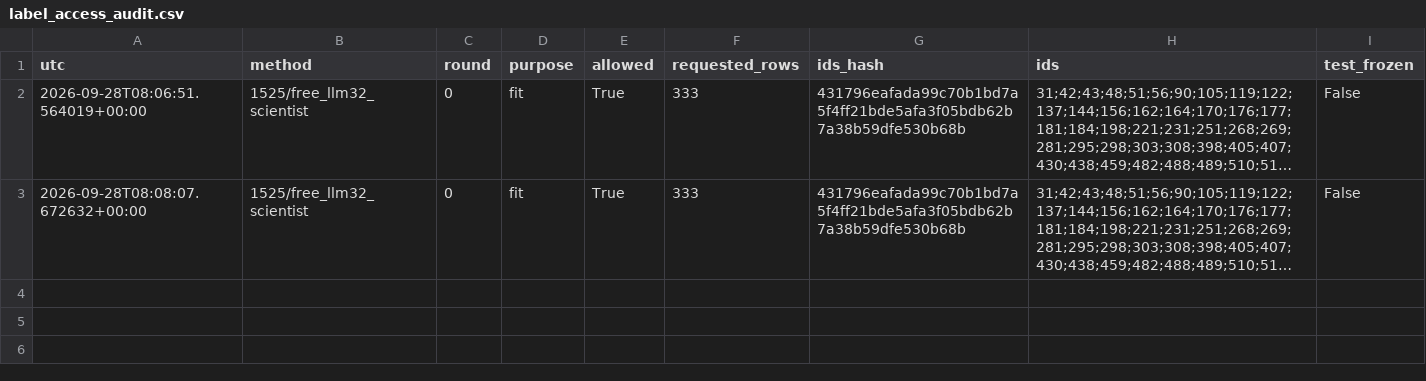
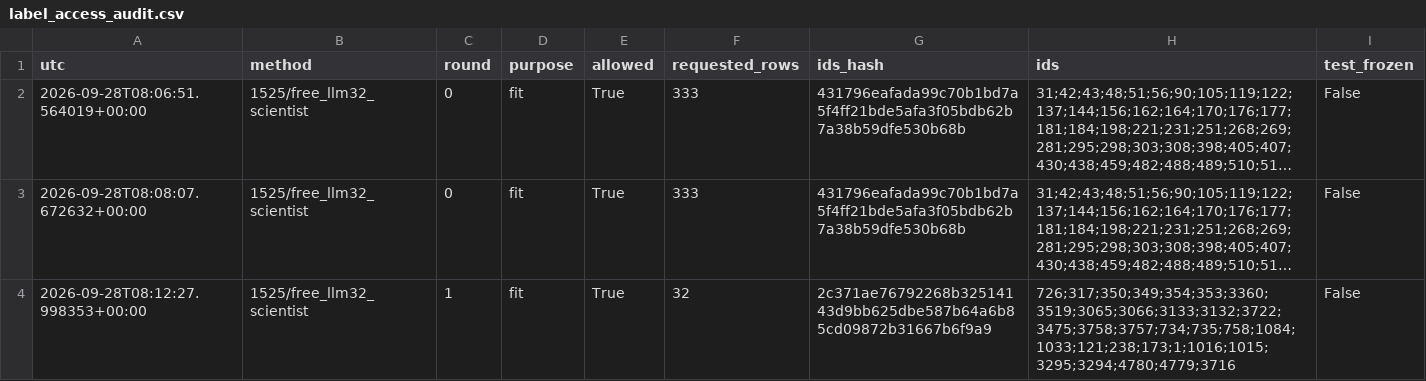
Before and after one commit to guoscfish/Retention-Time-Prediction-for-Chromatographic-Enantioseparation, a CSV file: studies/active_learning/odh_free_llm32_scientist_v1/transport_revision_2/label_access_audit.csv, drawn as a sheet; only a part is shown; long unchanged cells end in …; the diff covers the shown part only; the diff names each change by its address in the sheet, - before the commit and + after, or states it on an @@ line.

Commit message:
Record round-zero measured feedback and completed L365 fit

```diff
--- a/studies/active_learning/odh_free_llm32_scientist_v1/transport_revision_2/label_access_audit.csv
+++ b/studies/active_learning/odh_free_llm32_scientist_v1/transport_revision_2/label_access_audit.csv
+row 4: 2026-09-28T08:12:27.998353+00:00 | 1525/free_llm32_scientist | 1 | fit | True | 32 | 2c371ae76792268b32514143d9bb625dbe587b64a6b85cd09872b31667b6f9a9 | 726;317;350;349;354;353;3360;3519;3065;3066;3133;3132;3722;3475;3758;3757;734;735;758;1084;1033;121;238;173;1;1016;1015;3295;3294;4780;4779;3716 | False
```
Also changed, not shown: 2 added rows elsewhere in this file, 9 other files.
